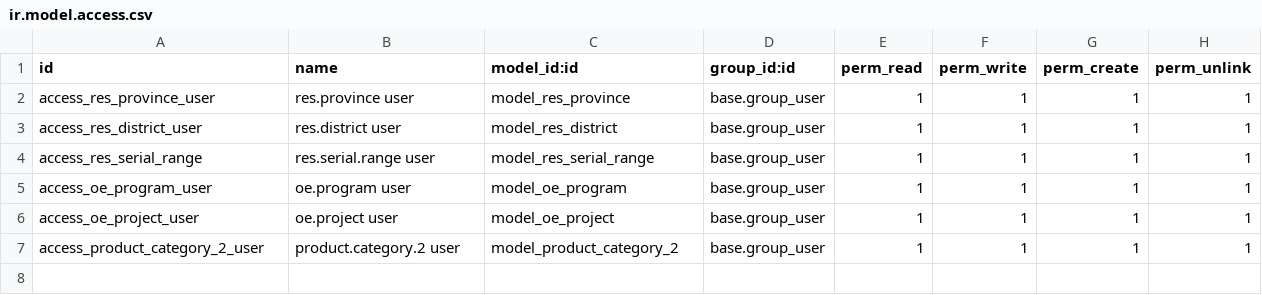
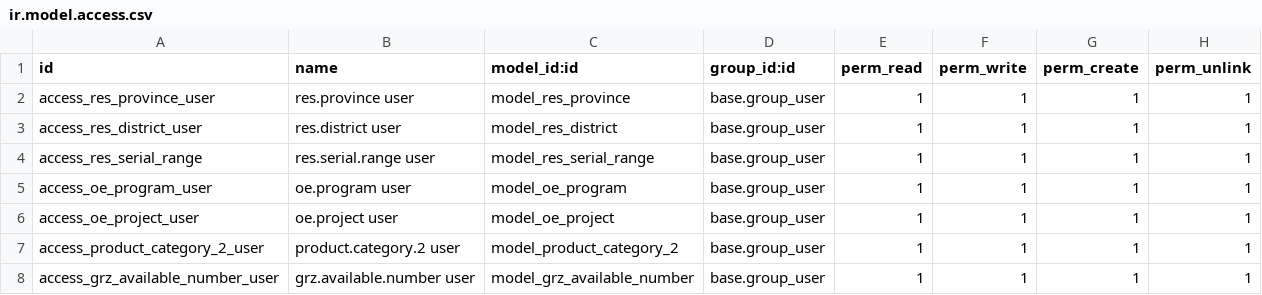
Before and after one commit to leonmwila/asset-maintenance-odoo, a CSV file: custom_addons/company_extension/security/ir.model.access.csv, drawn as a sheet.

Commit message:
Implement GRZ number generation and management features across models and views

```diff
--- a/custom_addons/company_extension/security/ir.model.access.csv
+++ b/custom_addons/company_extension/security/ir.model.access.csv
@@ -7 +7,2 @@ access_oe_project_user,oe.project user,model_oe_project,base.group_user,1,1,1,1
 access_product_category_2_user,product.category.2 user,model_product_category_2,base.group_user,1,1,1,1
+access_grz_available_number_user,grz.available.number user,model_grz_available_number,base.group_user,1,1,1,1
```
Also changed, not shown: 9 other files.
